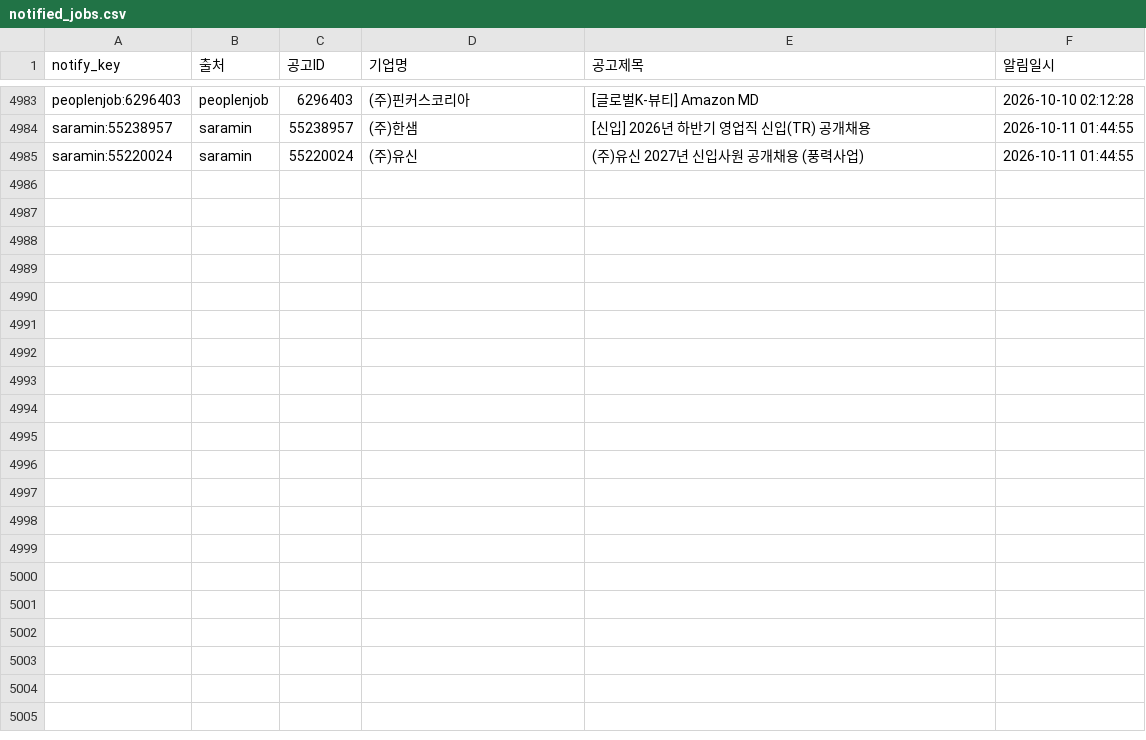
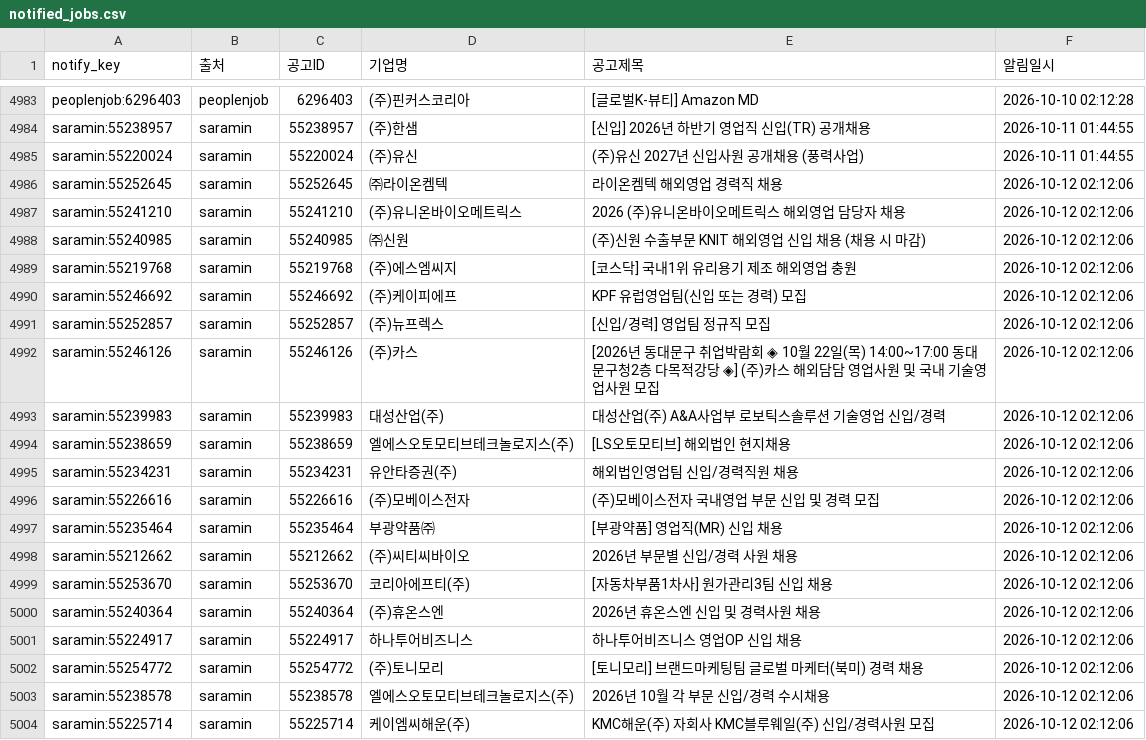
Before and after one commit to djgeum/RunETF, a CSV file: .github/job.bot/notified_jobs.csv, drawn as a sheet; only a part is shown, gaps mark what is left out; the diff covers the shown part only; the diff names each change by its address in the sheet, - before the commit and + after, or states it on an @@ line.

```diff
--- a/.github/job.bot/notified_jobs.csv
+++ b/.github/job.bot/notified_jobs.csv
+row 4986: saramin:55252645 | saramin | 55252645 | ㈜라이온켐텍 | 라이온켐텍 해외영업 경력직 채용 | 2026-10-12 02:12:06
+row 4987: saramin:55241210 | saramin | 55241210 | (주)유니온바이오메트릭스 | 2026 (주)유니온바이오메트릭스 해외영업 담당자 채용 | 2026-10-12 02:12:06
+row 4988: saramin:55240985 | saramin | 55240985 | ㈜신원 | (주)신원 수출부문 KNIT 해외영업 신입 채용 (채용 시 마감) | 2026-10-12 02:12:06
+row 4989: saramin:55219768 | saramin | 55219768 | (주)에스엠씨지 | [코스닥] 국내1위 유리용기 제조 해외영업 충원 | 2026-10-12 02:12:06
+row 4990: saramin:55246692 | saramin | 55246692 | (주)케이피에프 | KPF 유럽영업팀(신입 또는 경력) 모집 | 2026-10-12 02:12:06
+row 4991: saramin:55252857 | saramin | 55252857 | (주)뉴프렉스 | [신입/경력] 영업팀 정규직 모집 | 2026-10-12 02:12:06
+row 4992: saramin:55246126 | saramin | 55246126 | (주)카스 | [2026년 동대문구 취업박람회 ◈ 10월 22일(목) 14:00~17:00 동대문구청2층 다목적강당 ◈] (주)카스 해외담담 영업사원 및 국내 기술영업사원 모집 | 2026-10-12 02:12:06
+row 4993: saramin:55239983 | saramin | 55239983 | 대성산업(주) | 대성산업(주) A&A사업부 로보틱스솔루션 기술영업 신입/경력 | 2026-10-12 02:12:06
+row 4994: saramin:55238659 | saramin | 55238659 | 엘에스오토모티브테크놀로지스(주) | [LS오토모티브] 해외법인 현지채용 | 2026-10-12 02:12:06
+row 4995: saramin:55234231 | saramin | 55234231 | 유안타증권(주) | 해외법인영업팀 신입/경력직원 채용 | 2026-10-12 02:12:06
+row 4996: saramin:55226616 | saramin | 55226616 | (주)모베이스전자 | (주)모베이스전자 국내영업 부문 신입 및 경력 모집 | 2026-10-12 02:12:06
+row 4997: saramin:55235464 | saramin | 55235464 | 부광약품㈜ | [부광약품] 영업직(MR) 신입 채용 | 2026-10-12 02:12:06
+row 4998: saramin:55212662 | saramin | 55212662 | (주)씨티씨바이오 | 2026년 부문별 신입/경력 사원 채용 | 2026-10-12 02:12:06
+row 4999: saramin:55253670 | saramin | 55253670 | 코리아에프티(주) | [자동차부품1차사] 원가관리3팀 신입 채용 | 2026-10-12 02:12:06
+row 5000: saramin:55240364 | saramin | 55240364 | (주)휴온스엔 | 2026년 휴온스엔 신입 및 경력사원 채용 | 2026-10-12 02:12:06
+row 5001: saramin:55224917 | saramin | 55224917 | 하나투어비즈니스 | 하나투어비즈니스 영업OP 신입 채용 | 2026-10-12 02:12:06
+row 5002: saramin:55254772 | saramin | 55254772 | (주)토니모리 | [토니모리] 브랜드마케팅팀 글로벌 마케터(북미) 경력 채용 | 2026-10-12 02:12:06
+row 5003: saramin:55238578 | saramin | 55238578 | 엘에스오토모티브테크놀로지스(주) | 2026년 10월 각 부문 신입/경력 수시채용 | 2026-10-12 02:12:06
+row 5004: saramin:55225714 | saramin | 55225714 | 케이엠씨해운(주) | KMC해운(주) 자회사 KMC블루웨일(주) 신입/경력사원 모집 | 2026-10-12 02:12:06
```
Also changed, not shown: 12 added rows elsewhere in this file, .github/job.bot/peoplenjob_main.csv, 5 other files.
